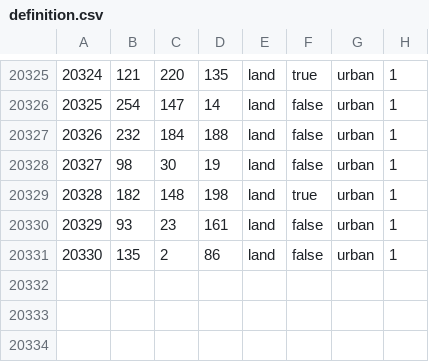
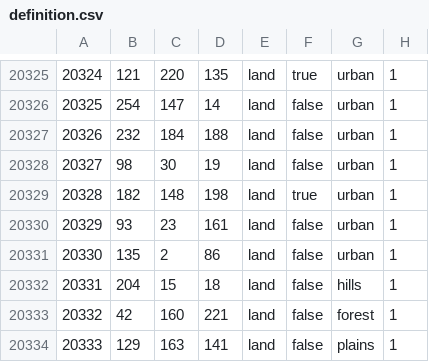
Before and after one commit to VVeekend/FFU, a CSV file: map/definition.csv, drawn as a sheet; only a part is shown, gaps mark what is left out.

```diff
--- a/map/definition.csv
+++ b/map/definition.csv
@@ -20331 +20331,4 @@
 20330;135;2;86;land;false;urban;1
+20331;204;15;18;land;false;hills;1
+20332;42;160;221;land;false;forest;1
+20333;129;163;141;land;false;plains;1
```
Also changed, not shown: 20 other files.
